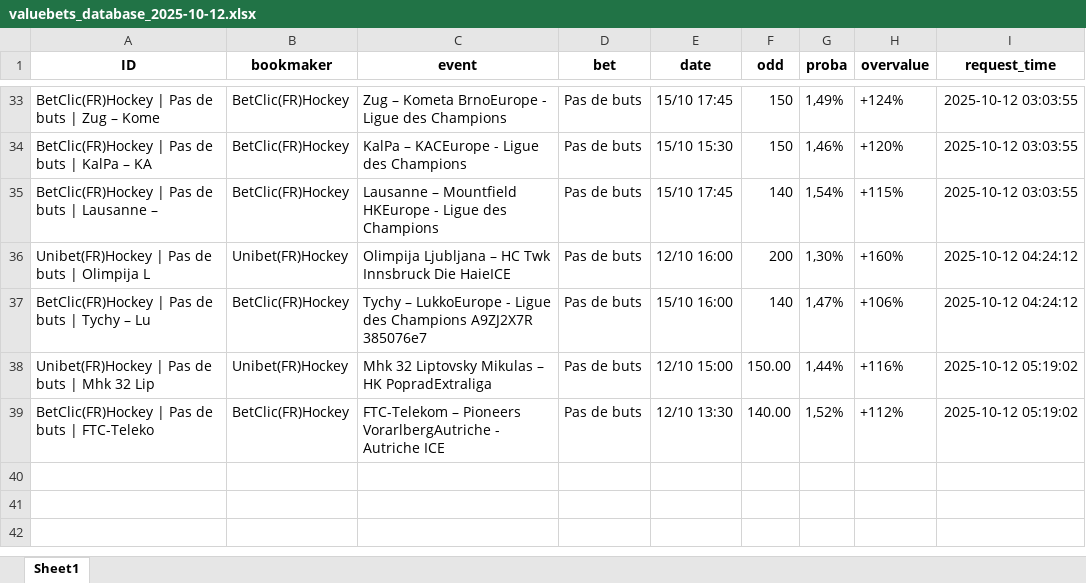
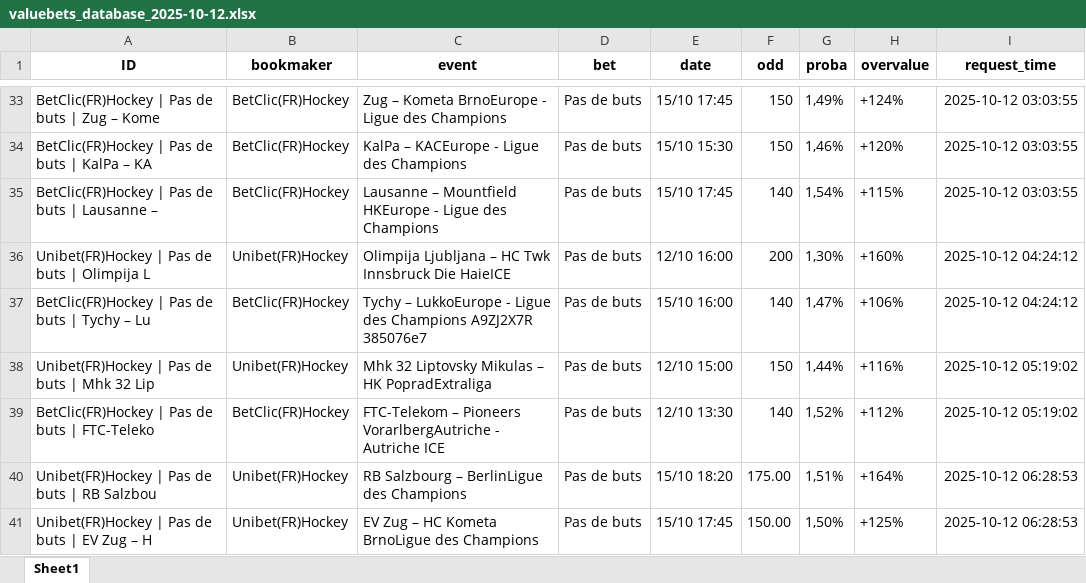
Before and after one commit to mdujardin3007/betting_scrapping, an Excel workbook: data/valuebets_database_2025-10-12.xlsx, sheet Sheet1, drawn as a sheet; only a part is shown, gaps mark what is left out; values as stored, in another font and other column widths than the file's, no borders; the diff names each change by its address in the sheet, - before the commit and + after, or states it on an @@ line.

Commit message:
Mise à jour des données valuebets

```diff
--- a/data/valuebets_database_2025-10-12.xlsx (sheet Sheet1)
+++ b/data/valuebets_database_2025-10-12.xlsx (sheet Sheet1)
-F38 (odd): 150.00
+F38 (odd): 150
-F39 (odd): 140.00
+F39 (odd): 140
+row 40: Unibet(FR)Hockey | Pas de buts | RB Salzbou | Unibet(FR)Hockey | RB Salzbourg – BerlinLigue des Champions | Pas de buts | 15/10 18:20 | 175.00 | 1,51% | +164% | 2025-10-12 06:28:53
+row 41: Unibet(FR)Hockey | Pas de buts | EV Zug – H | Unibet(FR)Hockey | EV Zug – HC Kometa BrnoLigue des Champions | Pas de buts | 15/10 17:45 | 150.00 | 1,50% | +125% | 2025-10-12 06:28:53
```
